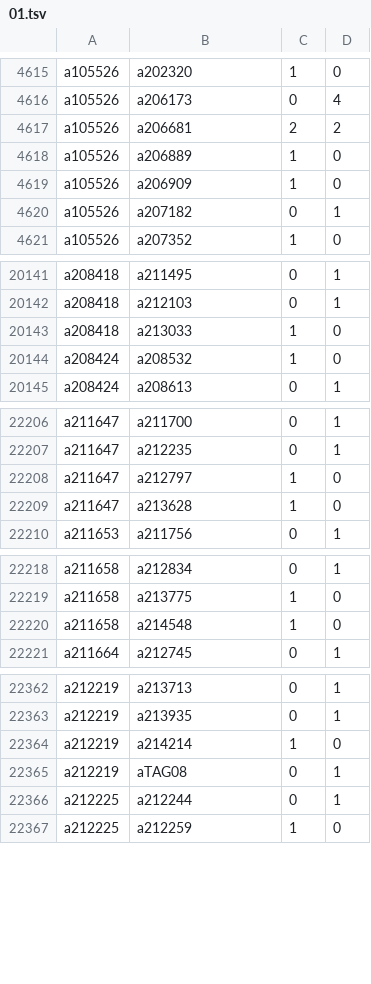
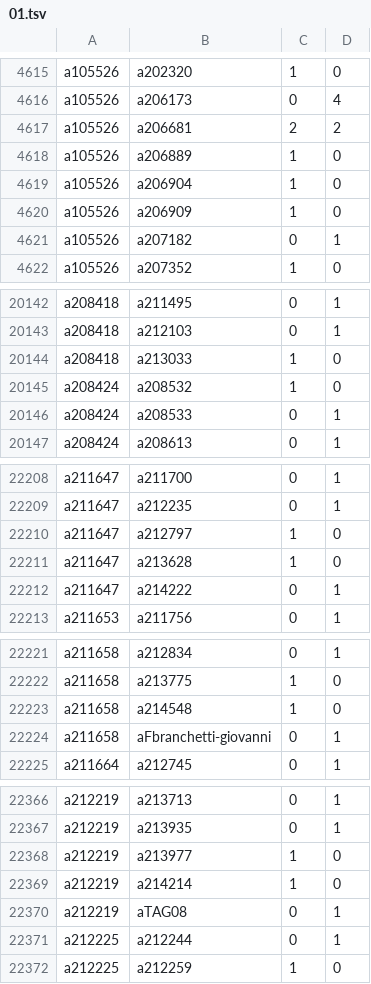
Before and after one commit to robertzechovsky639-ui/tenis, a TSV file: state/h2h/01.tsv, drawn as a sheet; only a part is shown, gaps mark what is left out; the diff covers the shown part only.

```diff
--- a/state/h2h/01.tsv
+++ b/state/h2h/01.tsv
@@ -4618,2 +4618,3 @@ a105526	a206681	2	2
 a105526	a206889	1	0
+a105526	a206904	1	0
 a105526	a206909	1	0
@@ -20144,2 +20145,3 @@ a208418	a213033	1	0
 a208424	a208532	1	0
+a208424	a208533	0	1
 a208424	a208613	0	1
@@ -22209,2 +22211,3 @@ a211647	a212797	1	0
 a211647	a213628	1	0
+a211647	a214222	0	1
 a211653	a211756	0	1
@@ -22220,2 +22223,3 @@ a211658	a213775	1	0
 a211658	a214548	1	0
+a211658	aFbranchetti-giovanni	0	1
 a211664	a212745	0	1
@@ -22363,2 +22367,3 @@ a212219	a213713	0	1
 a212219	a213935	0	1
+a212219	a213977	1	0
 a212219	a214214	1	0
```
Also changed, not shown: 4 added rows and 2 edited cells elsewhere in this file, state/h2h/00.tsv, state/h2h/07.tsv, 25 other files.
